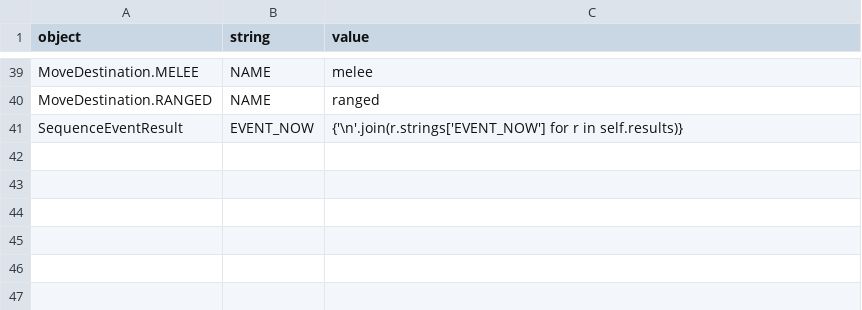
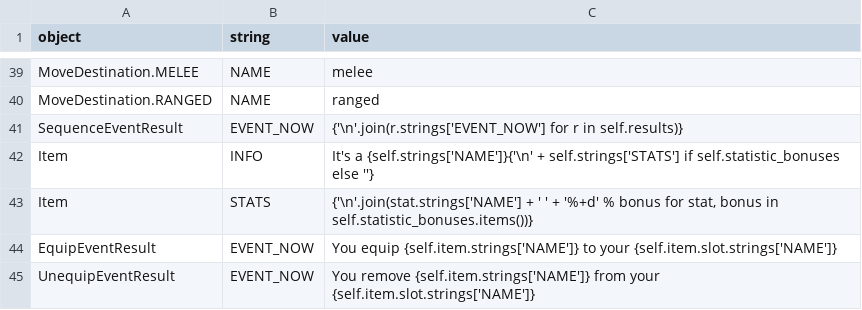
Before and after one commit to lychanl/discord-text-rpg, a CSV file: worlds/default/locales/en/default.csv, drawn as a sheet; only a part is shown, gaps mark what is left out.

```diff
--- a/worlds/default/locales/en/default.csv
+++ b/worlds/default/locales/en/default.csv
@@ -43 +43,5 @@ MoveDestination.RANGED,NAME,ranged
 SequenceEventResult,EVENT_NOW,"{'\n'.join(r.strings['EVENT_NOW'] for r in self.results)}"
+Item,INFO,"It's a {self.strings['NAME']}{'\n' + self.strings['STATS'] if self.statistic_bonuses else ''}"
+Item,STATS,"{'\n'.join(stat.strings['NAME'] + ' ' + '%+d' % bonus for stat, bonus in self.statistic_bonuses.items())}"
+EquipEventResult,EVENT_NOW,You equip {self.item.strings['NAME']} to your {self.item.slot.strings['NAME']}
+UnequipEventResult,EVENT_NOW,You remove {self.item.strings['NAME']} from your {self.item.slot.strings['NAME']}
```
Also changed, not shown: worlds/default/locales/en/errors.csv, worlds/default/locales/en/items.csv, 17 other files.
